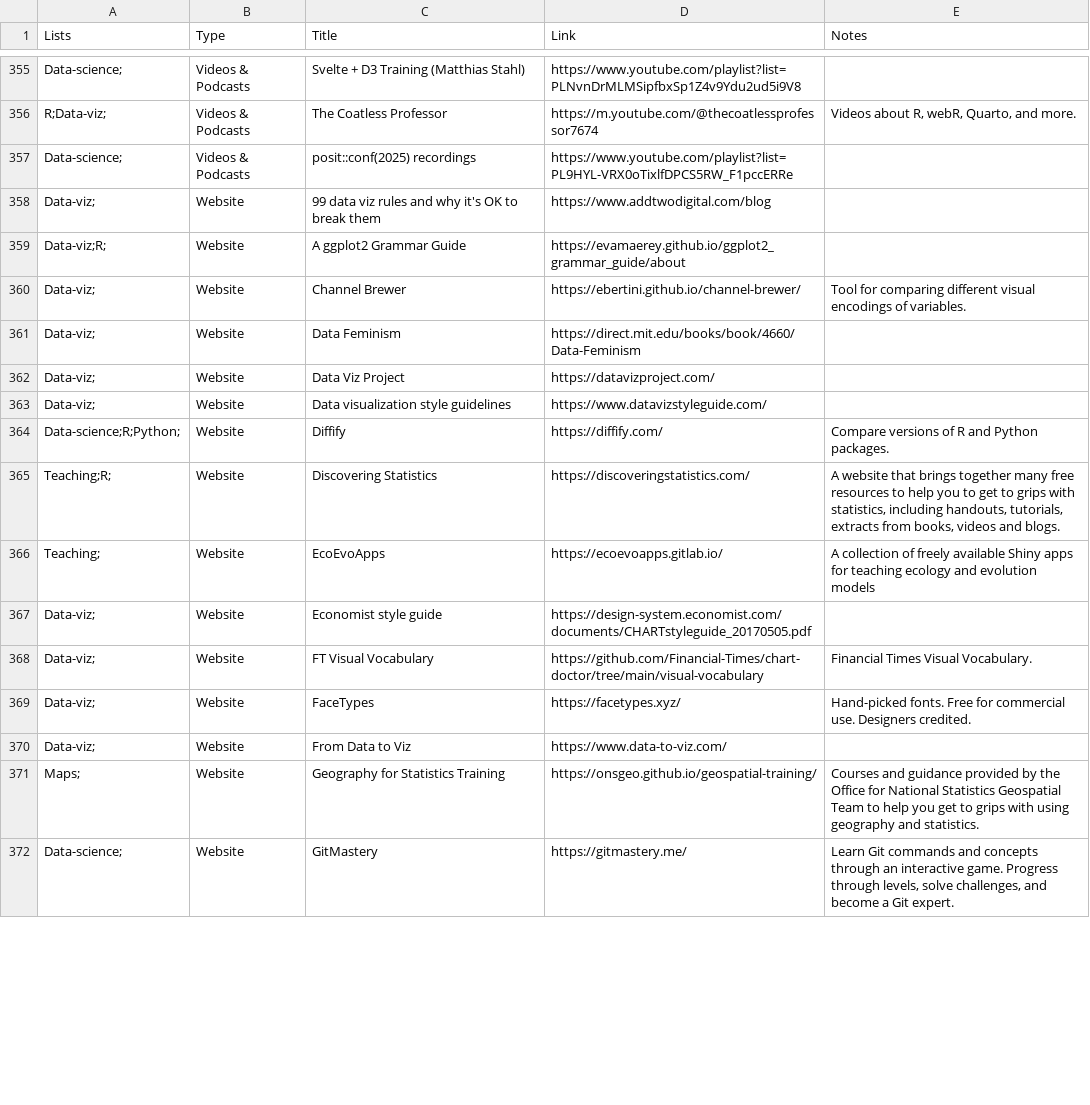
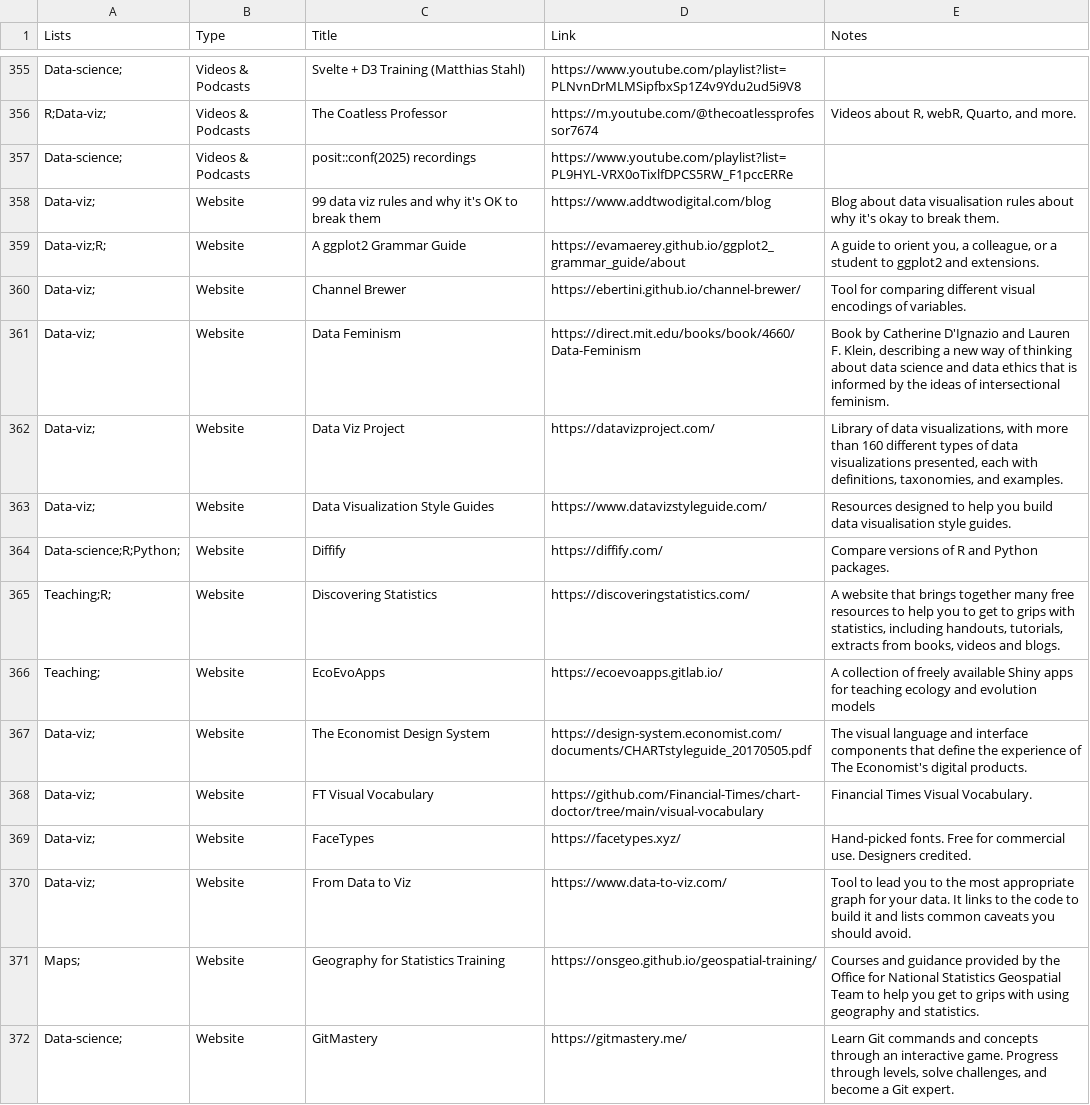
Before and after one commit to nrennie/resources, a CSV file: resources.csv, drawn as a sheet; only a part is shown, gaps mark what is left out; the diff covers the shown part only.

Commit message:
Update notes for some resources

```diff
--- a/resources.csv
+++ b/resources.csv
@@ -357,8 +357,8 @@ R;Data-viz;,Videos & Podcasts,The Coatless Professor,https://m.youtube.com/@thec
 Data-science;,Videos & Podcasts,posit::conf(2025) recordings,https://www.youtube.com/playlist?list=PL9HYL-VRX0oTixlfDPCS5RW_F1pccERRe,
-Data-viz;,Website,99 data viz rules and why it's OK to break them,https://www.addtwodigital.com/blog,
-Data-viz;R;,Website,A ggplot2 Grammar Guide,https://evamaerey.github.io/ggplot2_grammar_guide/about,
+Data-viz;,Website,99 data viz rules and why it's OK to break them,https://www.addtwodigital.com/blog,Blog about data visualisation rules about why it's okay to break them.
+Data-viz;R;,Website,A ggplot2 Grammar Guide,https://evamaerey.github.io/ggplot2_grammar_guide/about,"A guide to orient you, a colleague, or a student to ggplot2 and extensions."
 Data-viz;,Website,Channel Brewer,https://ebertini.github.io/channel-brewer/,Tool for comparing different visual encodings of variables.
-Data-viz;,Website,Data Feminism,https://direct.mit.edu/books/book/4660/Data-Feminism,
-Data-viz;,Website,Data Viz Project,https://datavizproject.com/,
-Data-viz;,Website,Data visualization style guidelines,https://www.datavizstyleguide.com/,
+Data-viz;,Website,Data Feminism,https://direct.mit.edu/books/book/4660/Data-Feminism,"Book by Catherine D'Ignazio and Lauren F. Klein, describing a new way of thinking about data science and data ethics that is informed by the ideas of intersectional feminism."
+Data-viz;,Website,Data Viz Project,https://datavizproject.com/,"Library of data visualizations, with more than 160 different types of data visualizations presented, each with definitions, taxonomies, and examples."
+Data-viz;,Website,Data Visualization Style Guides,https://www.datavizstyleguide.com/,Resources designed to help you build data visualisation style guides.
 Data-science;R;Python;,Website,Diffify,https://diffify.com/,Compare versions of R and Python packages.
@@ -366,6 +366,6 @@ Teaching;R;,Website,Discovering Statistics,https://discoveringstatistics.com/,"A
 Teaching;,Website,EcoEvoApps,https://ecoevoapps.gitlab.io/,A collection of freely available Shiny apps for teaching ecology and evolution models
-Data-viz;,Website,Economist style guide,https://design-system.economist.com/documents/CHARTstyleguide_20170505.pdf,
+Data-viz;,Website,The Economist Design System,https://design-system.economist.com/documents/CHARTstyleguide_20170505.pdf,The visual language and interface components that define the experience of The Economist's digital products.
 Data-viz;,Website,FT Visual Vocabulary,https://github.com/Financial-Times/chart-doctor/tree/main/visual-vocabulary,Financial Times Visual Vocabulary.
 Data-viz;,Website,FaceTypes,https://facetypes.xyz/,Hand-picked fonts. Free for commercial use. Designers credited.
-Data-viz;,Website,From Data to Viz,https://www.data-to-viz.com/,
+Data-viz;,Website,From Data to Viz,https://www.data-to-viz.com/,Tool to lead you to the most appropriate graph for your data. It links to the code to build it and lists common caveats you should avoid.
 Maps;,Website,Geography for Statistics Training,https://onsgeo.github.io/geospatial-training/,Courses and guidance provided by the Office for National Statistics Geospatial Team to help you get to grips with using geography and statistics.
```
Also changed, not shown: 19 edited cells elsewhere in this file.
